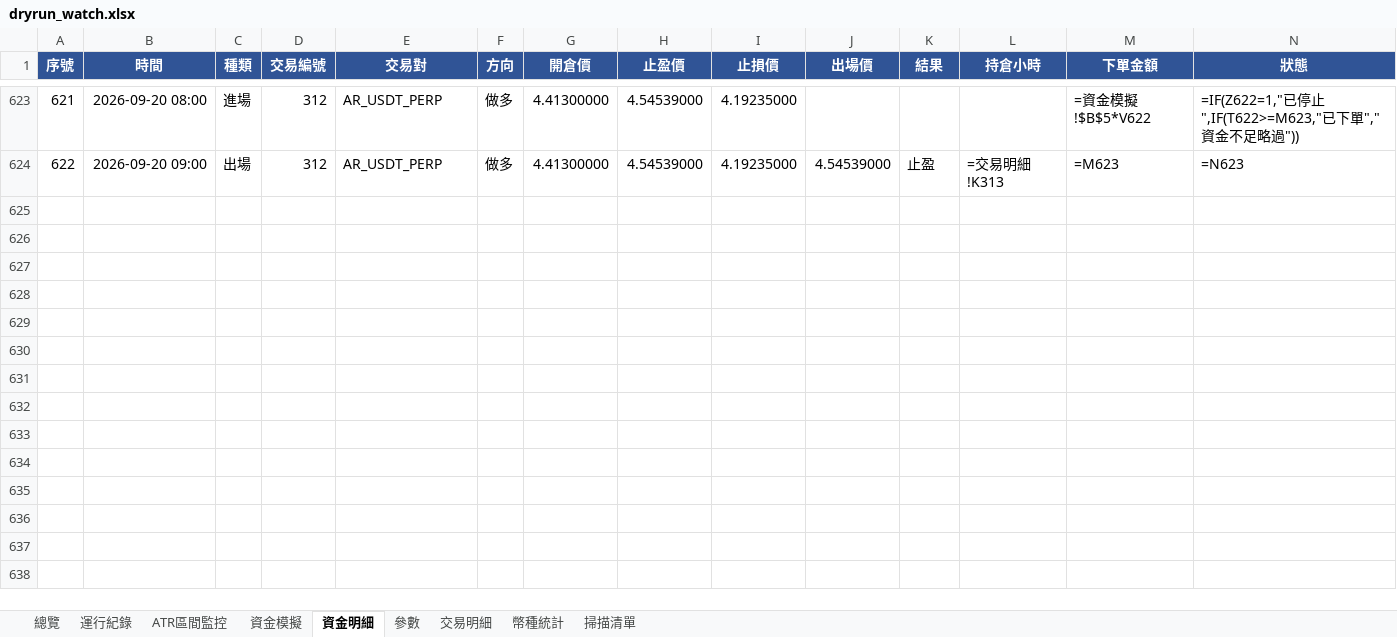
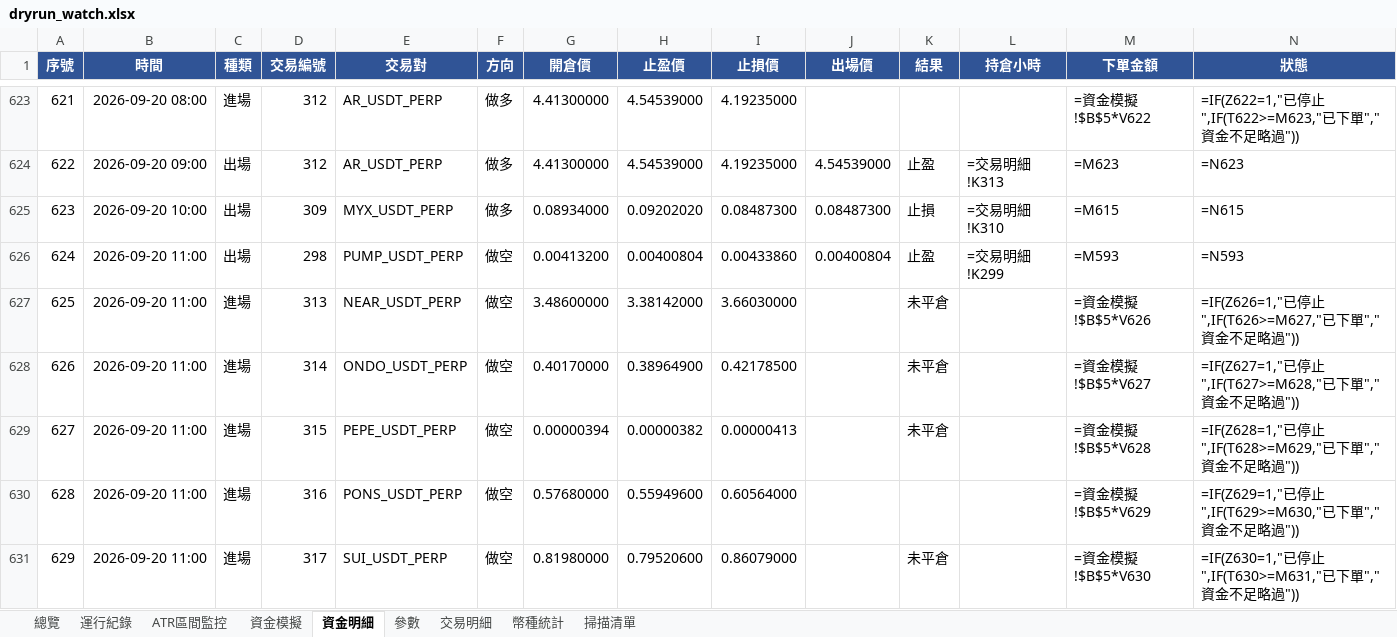
Before and after one commit to timzen43210/Crypto_Trader, an Excel workbook: output/dryrun_watch.xlsx, sheet 資金明細, drawn as a sheet; only a part is shown, gaps mark what is left out; values as stored, in another font and other column widths than the file's, no borders; formulas without a stored value are shown as written; conditional formats not drawn; rows hold the shown columns only; the diff covers the shown part only; the diff names each change by its address in the sheet, - before the commit and + after, or states it on an @@ line.

```diff
--- a/output/dryrun_watch.xlsx (sheet 資金明細)
+++ b/output/dryrun_watch.xlsx (sheet 資金明細)
+row 625: 623 | 2026-09-20 10:00 | 出場 | 309 | MYX_USDT_PERP | 做多 | 0.08934000 | 0.09202020 | 0.08487300 | 0.08487300 | 止損 | =交易明細!K310 | =M615 | =N615
+row 626: 624 | 2026-09-20 11:00 | 出場 | 298 | PUMP_USDT_PERP | 做空 | 0.00413200 | 0.00400804 | 0.00433860 | 0.00400804 | 止盈 | =交易明細!K299 | =M593 | =N593
+row 627: 625 | 2026-09-20 11:00 | 進場 | 313 | NEAR_USDT_PERP | 做空 | 3.48600000 | 3.38142000 | 3.66030000 |  | 未平倉 |  | =資金模擬!$B$5*V626 | =IF(Z626=1,"已停止",IF(T626>=M627,"已下單","資金不足略過"))
+row 628: 626 | 2026-09-20 11:00 | 進場 | 314 | ONDO_USDT_PERP | 做空 | 0.40170000 | 0.38964900 | 0.42178500 |  | 未平倉 |  | =資金模擬!$B$5*V627 | =IF(Z627=1,"已停止",IF(T627>=M628,"已下單","資金不足略過"))
+row 629: 627 | 2026-09-20 11:00 | 進場 | 315 | PEPE_USDT_PERP | 做空 | 0.00000394 | 0.00000382 | 0.00000413 |  | 未平倉 |  | =資金模擬!$B$5*V628 | =IF(Z628=1,"已停止",IF(T628>=M629,"已下單","資金不足略過"))
+row 630: 628 | 2026-09-20 11:00 | 進場 | 316 | PONS_USDT_PERP | 做空 | 0.57680000 | 0.55949600 | 0.60564000 |  |  |  | =資金模擬!$B$5*V629 | =IF(Z629=1,"已停止",IF(T629>=M630,"已下單","資金不足略過"))
+row 631: 629 | 2026-09-20 11:00 | 進場 | 317 | SUI_USDT_PERP | 做空 | 0.81980000 | 0.79520600 | 0.86079000 |  | 未平倉 |  | =資金模擬!$B$5*V630 | =IF(Z630=1,"已停止",IF(T630>=M631,"已下單","資金不足略過"))
```
Also changed, not shown: 7 added rows and 2 edited cells elsewhere in this sheet, sheet 幣種統計, sheet 交易明細, sheet 總覽, sheet 資金模擬, sheet ATR區間監控, sheet 掃描清單, 2 more sheets, charts or pictures, output/dryrun_rev.xlsx, output/dryrun_rev_wide.xlsx, 3 other files.
